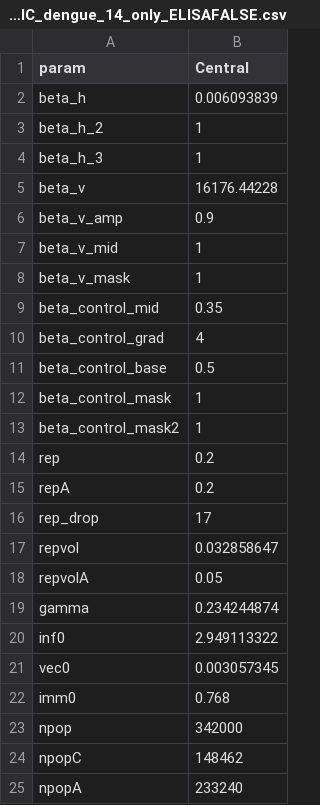
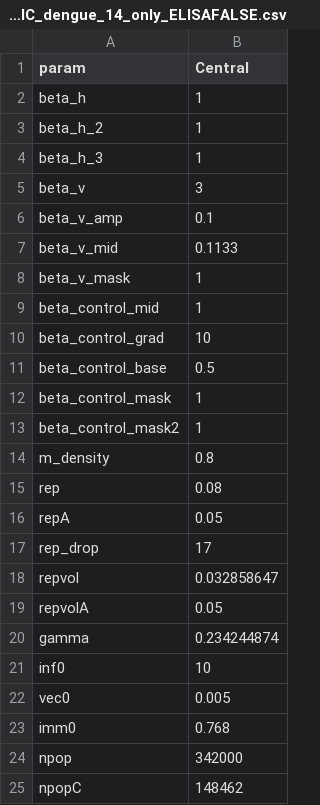
Before and after one commit to adamkucharski/fiji-denv3-2014, a CSV file: data/thetaR_IC_dengue_14_only_ELISAFALSE.csv, drawn as a sheet; only a part is shown; the shorter side is filled out with more unchanged rows.

```diff
--- a/data/thetaR_IC_dengue_14_only_ELISAFALSE.csv
+++ b/data/thetaR_IC_dengue_14_only_ELISAFALSE.csv
@@ -1,11 +1,11 @@
 param,Central
-beta_h,0.006093839
+beta_h,1
 beta_h_2,1
 beta_h_3,1
-beta_v,16176.44228
-beta_v_amp,0.9
-beta_v_mid,1
+beta_v,3
+beta_v_amp,0.1
+beta_v_mid,0.1133
 beta_v_mask,1
-beta_control_mid,0.35
-beta_control_grad,4
+beta_control_mid,1
+beta_control_grad,10
 beta_control_base,0.5
@@ -13,4 +13,5 @@ beta_control_mask,1
 beta_control_mask2,1
-rep,0.2
-repA,0.2
+m_density,0.8
+rep,0.08
+repA,0.05
 rep_drop,17
@@ -19,4 +20,4 @@ repvolA,0.05
 gamma,0.234244874
-inf0,2.949113322
-vec0,0.003057345
+inf0,10
+vec0,0.005
 imm0,0.768
```
Also changed, not shown: data/thetaR_IC_dengue_14_only_ELISATRUE.csv, 7 other files.
